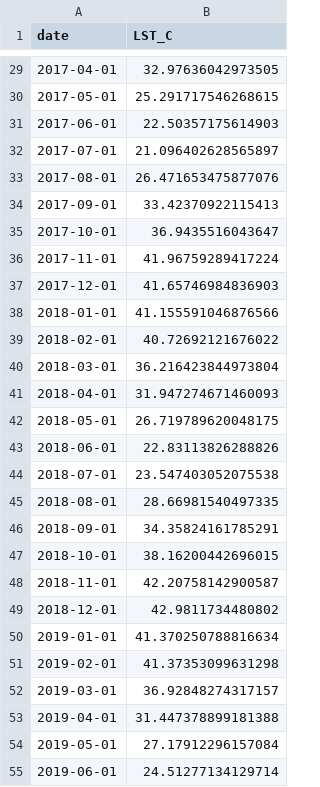
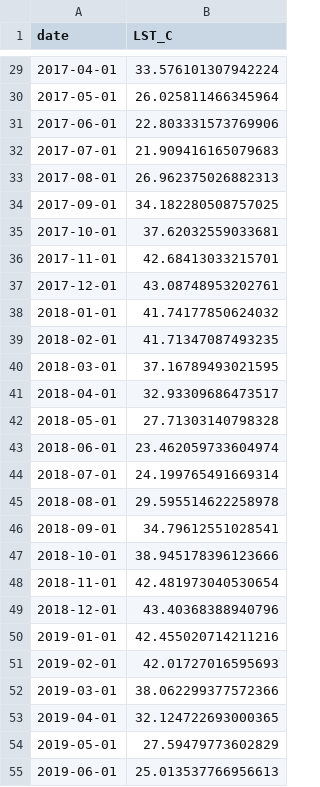
Before and after one commit to Cesitar16/BloomWatchNasa, a CSV file: data/raw/modis_lst_monthly.csv, drawn as a sheet; only a part is shown, gaps mark what is left out; the diff covers the shown part only.

```diff
--- a/data/raw/modis_lst_monthly.csv
+++ b/data/raw/modis_lst_monthly.csv
@@ -29,27 +29,27 @@ date,LST_C
-2017-04-01,32.97636042973505
-2017-05-01,25.291717546268615
-2017-06-01,22.50357175614903
-2017-07-01,21.096402628565897
-2017-08-01,26.471653475877076
-2017-09-01,33.42370922115413
-2017-10-01,36.9435516043647
-2017-11-01,41.96759289417224
-2017-12-01,41.65746984836903
-2018-01-01,41.155591046876566
-2018-02-01,40.72692121676022
-2018-03-01,36.216423844973804
-2018-04-01,31.947274671460093
-2018-05-01,26.719789620048175
-2018-06-01,22.83113826288826
-2018-07-01,23.547403052075538
-2018-08-01,28.66981540497335
-2018-09-01,34.35824161785291
-2018-10-01,38.16200442696015
-2018-11-01,42.20758142900587
-2018-12-01,42.9811734480802
-2019-01-01,41.370250788816634
-2019-02-01,41.37353099631298
-2019-03-01,36.92848274317157
-2019-04-01,31.447378899181388
-2019-05-01,27.17912296157084
-2019-06-01,24.51277134129714
+2017-04-01,33.576101307942224
+2017-05-01,26.025811466345964
+2017-06-01,22.803331573769906
+2017-07-01,21.909416165079683
+2017-08-01,26.962375026882313
+2017-09-01,34.182280508757025
+2017-10-01,37.62032559033681
+2017-11-01,42.68413033215701
+2017-12-01,43.08748953202761
+2018-01-01,41.74177850624032
+2018-02-01,41.71347087493235
+2018-03-01,37.16789493021595
+2018-04-01,32.93309686473517
+2018-05-01,27.71303140798328
+2018-06-01,23.462059733604974
+2018-07-01,24.199765491669314
+2018-08-01,29.595514622258978
+2018-09-01,34.79612551028541
+2018-10-01,38.945178396123666
+2018-11-01,42.481973040530654
+2018-12-01,43.40368388940796
+2019-01-01,42.455020714211216
+2019-02-01,42.01727016595693
+2019-03-01,38.062299377572366
+2019-04-01,32.124722693000365
+2019-05-01,27.59479773602829
+2019-06-01,25.013537766956613
```
Also changed, not shown: 12 added rows and 93 edited cells elsewhere in this file, data/processed/bloom_periods_annual.csv, data/processed/bloom_periods_global.csv, 18 other files.
